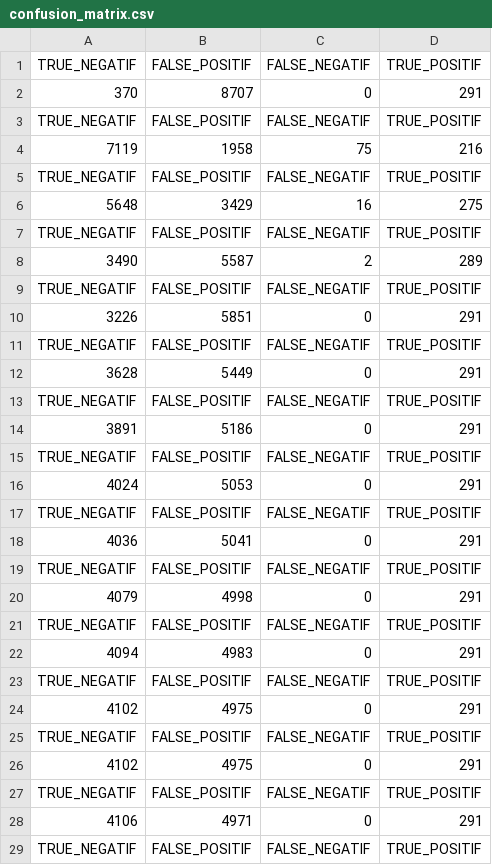
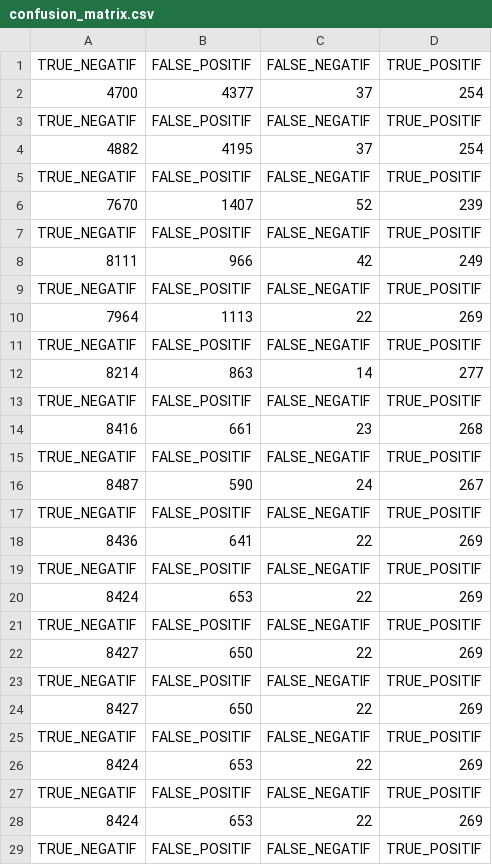
Before and after one commit to abelaktib/projet_long, a CSV file: confusion_matrix.csv, drawn as a sheet; only a part is shown; the diff covers the shown part only.

Commit message:
new class weight new analyses and new confusion_matrix

```diff
--- a/confusion_matrix.csv
+++ b/confusion_matrix.csv
@@ -1,29 +1,29 @@
 TRUE_NEGATIF, FALSE_POSITIF, FALSE_NEGATIF, TRUE_POSITIF
-370,8707,0,291
+4700,4377,37,254
 TRUE_NEGATIF, FALSE_POSITIF, FALSE_NEGATIF, TRUE_POSITIF
-7119,1958,75,216
+4882,4195,37,254
 TRUE_NEGATIF, FALSE_POSITIF, FALSE_NEGATIF, TRUE_POSITIF
-5648,3429,16,275
+7670,1407,52,239
 TRUE_NEGATIF, FALSE_POSITIF, FALSE_NEGATIF, TRUE_POSITIF
-3490,5587,2,289
+8111,966,42,249
 TRUE_NEGATIF, FALSE_POSITIF, FALSE_NEGATIF, TRUE_POSITIF
-3226,5851,0,291
+7964,1113,22,269
 TRUE_NEGATIF, FALSE_POSITIF, FALSE_NEGATIF, TRUE_POSITIF
-3628,5449,0,291
+8214,863,14,277
 TRUE_NEGATIF, FALSE_POSITIF, FALSE_NEGATIF, TRUE_POSITIF
-3891,5186,0,291
+8416,661,23,268
 TRUE_NEGATIF, FALSE_POSITIF, FALSE_NEGATIF, TRUE_POSITIF
-4024,5053,0,291
+8487,590,24,267
 TRUE_NEGATIF, FALSE_POSITIF, FALSE_NEGATIF, TRUE_POSITIF
-4036,5041,0,291
+8436,641,22,269
 TRUE_NEGATIF, FALSE_POSITIF, FALSE_NEGATIF, TRUE_POSITIF
-4079,4998,0,291
+8424,653,22,269
 TRUE_NEGATIF, FALSE_POSITIF, FALSE_NEGATIF, TRUE_POSITIF
-4094,4983,0,291
+8427,650,22,269
 TRUE_NEGATIF, FALSE_POSITIF, FALSE_NEGATIF, TRUE_POSITIF
-4102,4975,0,291
+8427,650,22,269
 TRUE_NEGATIF, FALSE_POSITIF, FALSE_NEGATIF, TRUE_POSITIF
-4102,4975,0,291
+8424,653,22,269
 TRUE_NEGATIF, FALSE_POSITIF, FALSE_NEGATIF, TRUE_POSITIF
-4106,4971,0,291
+8424,653,22,269
 TRUE_NEGATIF, FALSE_POSITIF, FALSE_NEGATIF, TRUE_POSITIF
```
Also changed, not shown: 6 added rows and 6 removed rows elsewhere in this file, 4 other files.
